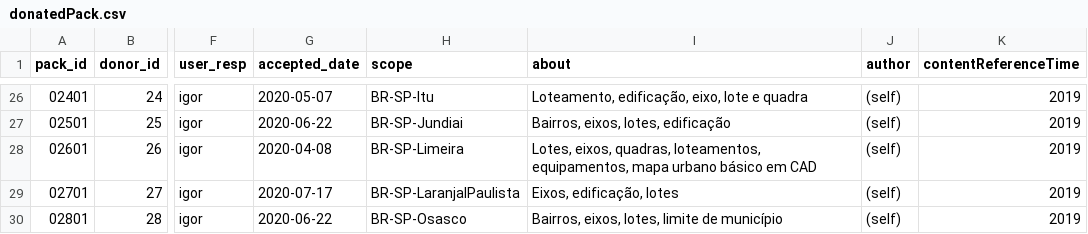
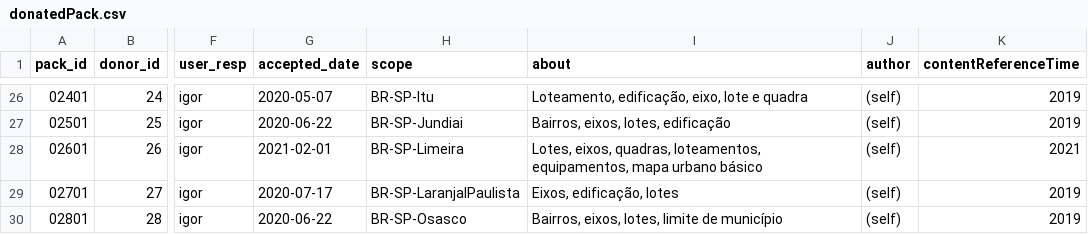
Before and after one commit to digital-guard/preserv-BR, a CSV file: data/donatedPack.csv, drawn as a sheet; only a part is shown, gaps mark what is left out; the diff names each change by its address in the sheet, - before the commit and + after, or states it on an @@ line.

```diff
--- a/data/donatedPack.csv
+++ b/data/donatedPack.csv
-G28 (accepted_date): 2020-04-08
+G28 (accepted_date): 2021-02-01
-I28 (about): …urbano básico em CAD
+I28 (about): …urbano básico
-K28 (contentReferenceTime): 2019
+K28 (contentReferenceTime): 2021
```
Also changed, not shown: 2 other files.
